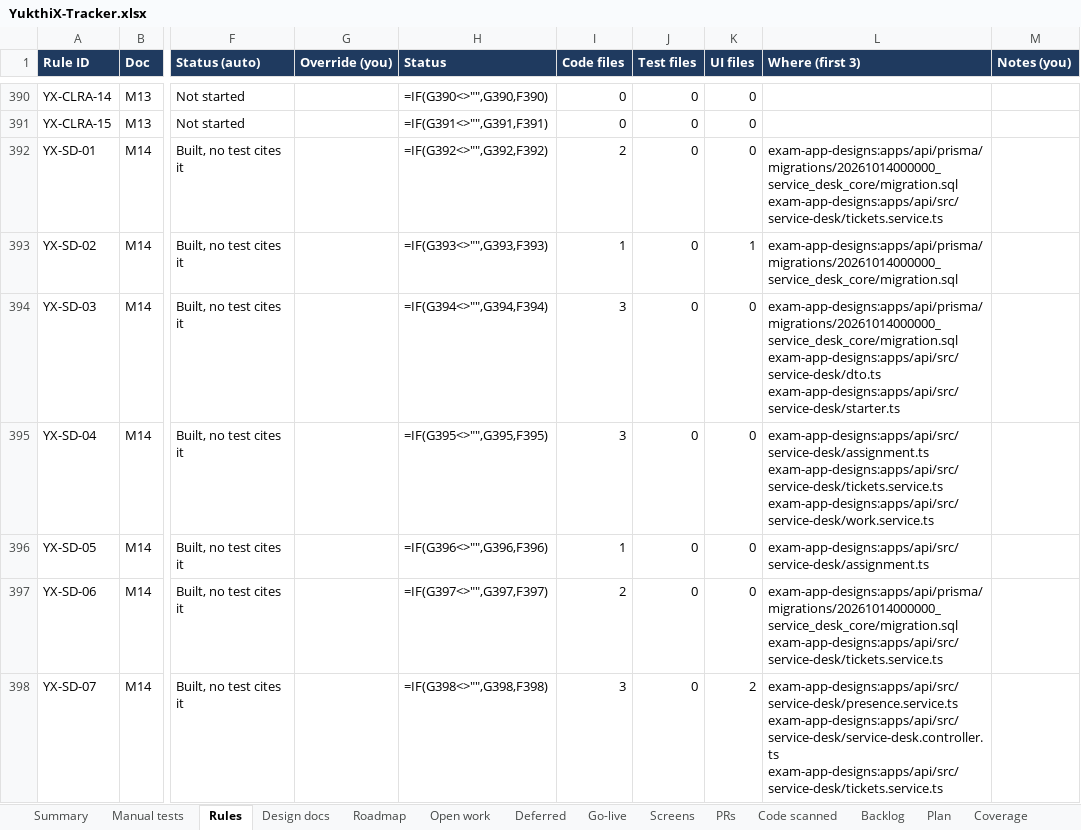
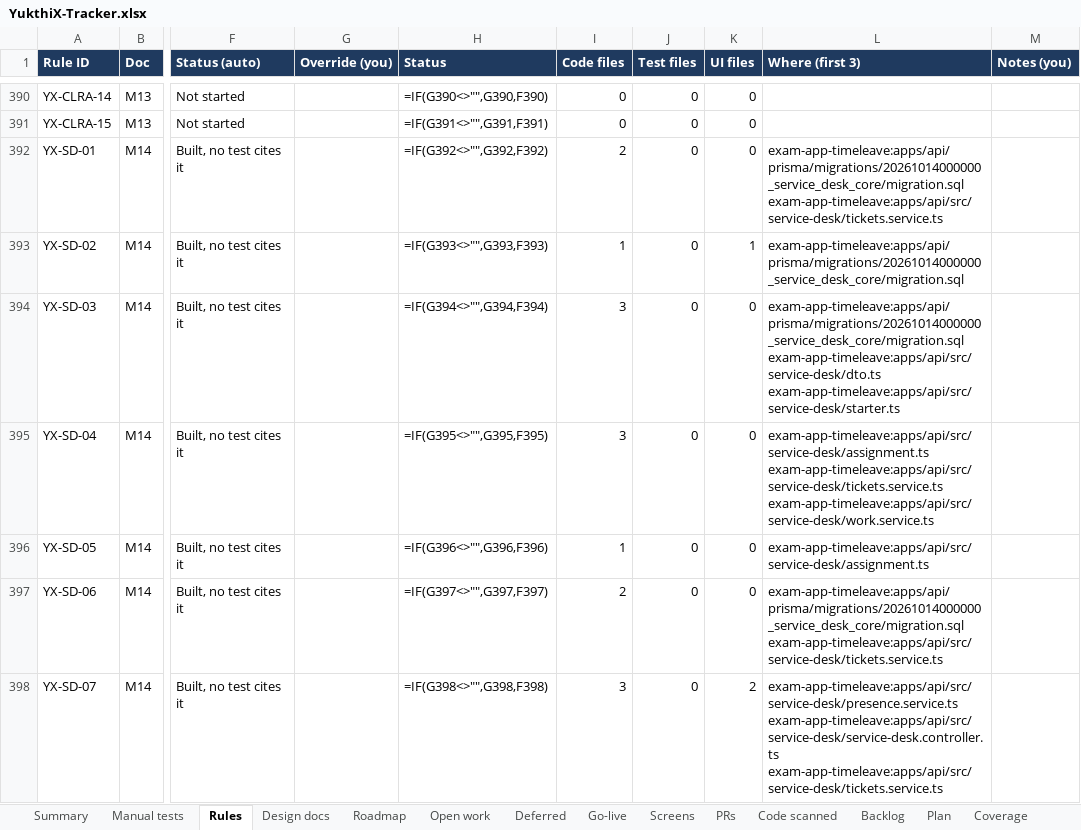
Before and after one commit to hari9495/exam-app, an Excel workbook: docs/yukthix/tracker/YukthiX-Tracker.xlsx, sheet Rules, drawn as a sheet; only a part is shown, gaps mark what is left out; values as stored, in another font and other column widths than the file's, no borders; formulas without a stored value are shown as written; conditional formats not drawn; ↵ is a line break in a cell; the diff covers the shown part only; the diff names each change by its address in the sheet, - before the commit and + after, or states it on an @@ line.

```diff
--- a/docs/yukthix/tracker/YukthiX-Tracker.xlsx (sheet Rules)
+++ b/docs/yukthix/tracker/YukthiX-Tracker.xlsx (sheet Rules)
-L392 (Where (first 3)): exam-app-designs:apps/api/prisma/migrations/20261014000000_service_desk_core/migration.sql ↵ exam-app-designs:apps/api/src/service-desk/tickets.service.ts
+L392 (Where (first 3)): exam-app-timeleave:apps/api/prisma/migrations/20261014000000_service_desk_core/migration.sql ↵ exam-app-timeleave:apps/api/src/service-desk/tickets.service.ts
-L393 (Where (first 3)): exam-app-designs:apps/api/prisma/migrations/20261014000000_service_desk_core/migration.sql
+L393 (Where (first 3)): exam-app-timeleave:apps/api/prisma/migrations/20261014000000_service_desk_core/migration.sql
-L394 (Where (first 3)): exam-app-designs:apps/api/prisma/migrations/20261014000000_service_desk_core/migration.sql ↵ exam-app-designs:apps/api/src/service-desk/dto.ts ↵ exam-app-designs:apps/api/src/service-desk/starter.ts
+L394 (Where (first 3)): exam-app-timeleave:apps/api/prisma/migrations/20261014000000_service_desk_core/migration.sql ↵ exam-app-timeleave:apps/api/src/service-desk/dto.ts ↵ exam-app-timeleave:apps/api/src/service-desk/starter.ts
-L395 (Where (first 3)): exam-app-designs:apps/api/src/service-desk/assignment.ts ↵ exam-app-designs:apps/api/src/service-desk/tickets.service.ts ↵ exam-app-designs:apps/api/src/service-desk/work.service.ts
+L395 (Where (first 3)): exam-app-timeleave:apps/api/src/service-desk/assignment.ts ↵ exam-app-timeleave:apps/api/src/service-desk/tickets.service.ts ↵ exam-app-timeleave:apps/api/src/service-desk/work.service.ts
-L396 (Where (first 3)): exam-app-designs:apps/api/src/service-desk/assignment.ts
+L396 (Where (first 3)): exam-app-timeleave:apps/api/src/service-desk/assignment.ts
-L397 (Where (first 3)): exam-app-designs:apps/api/prisma/migrations/20261014000000_service_desk_core/migration.sql ↵ exam-app-designs:apps/api/src/service-desk/tickets.service.ts
+L397 (Where (first 3)): exam-app-timeleave:apps/api/prisma/migrations/20261014000000_service_desk_core/migration.sql ↵ exam-app-timeleave:apps/api/src/service-desk/tickets.service.ts
-L398 (Where (first 3)): exam-app-designs:apps/api/src/service-desk/presence.service.ts ↵ exam-app-designs:apps/api/src/service-desk/service-desk.controller.ts ↵ exam-app-designs:apps/api/src/service-desk/tickets.service.ts
+L398 (Where (first 3)): exam-app-timeleave:apps/api/src/service-desk/presence.service.ts ↵ exam-app-timeleave:apps/api/src/service-desk/service-desk.controller.ts ↵ exam-app-timeleave:apps/api/src/service-desk/tickets.service.ts
```
Also changed, not shown: 320 edited cells elsewhere in this sheet, sheet Summary, sheet Manual tests, sheet Code scanned, sheet Screens, 24 other files.
